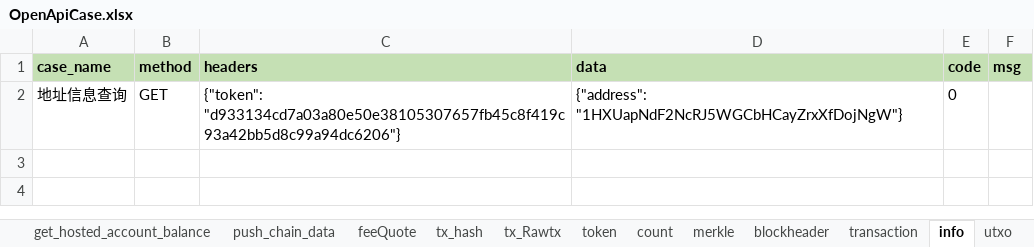
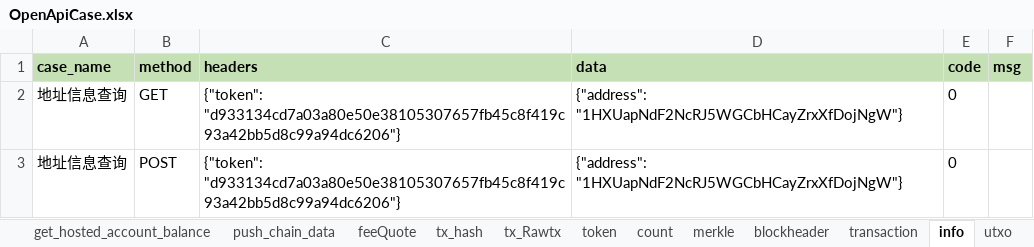
Before and after one commit to zhangweining498/OpenApi_test, an Excel workbook: test_file/case/OpenApiCase.xlsx, sheet info, drawn as a sheet; values as stored, in another font and other column widths than the file's, no borders; the diff names each change by its address in the sheet, - before the commit and + after, or states it on an @@ line.

```diff
--- a/test_file/case/OpenApiCase.xlsx (sheet info)
+++ b/test_file/case/OpenApiCase.xlsx (sheet info)
+row 3: 地址信息查询 | POST | {"token": "d933134cd7a03a80e50e38105307657fb45c8f419c93a42bb5d8c99a94dc6206"} | {"address": "1HXUapNdF2NcRJ5WGCbHCayZrxXfDojNgW"} | 0
```
Also changed, not shown: sheet inventory, sheet transaction, sheet count, 4 other files.
